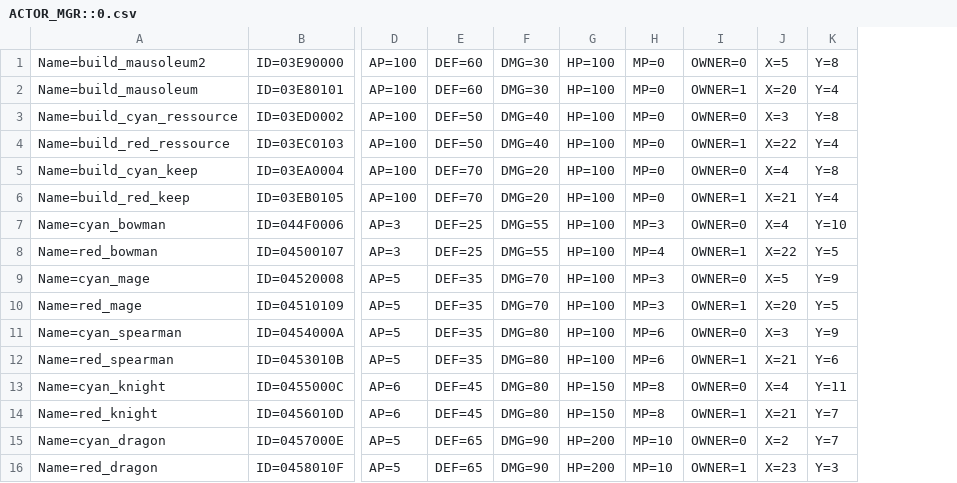
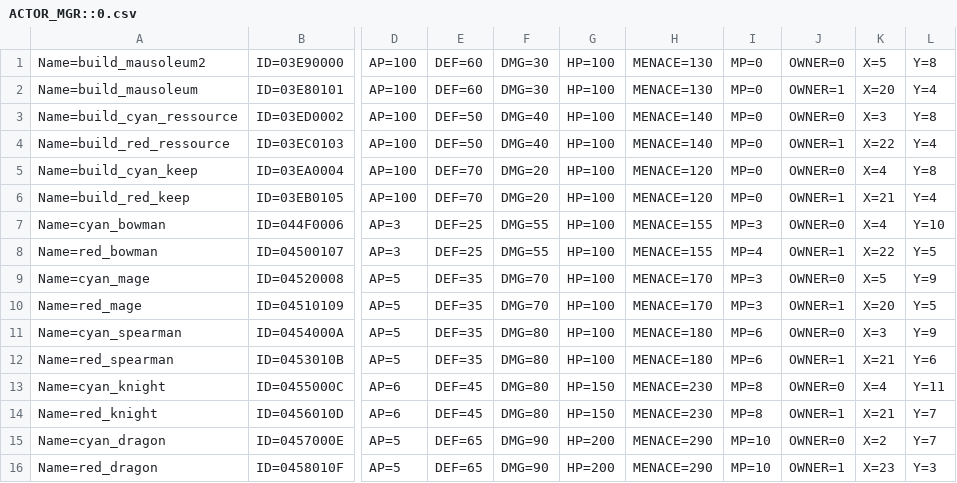
Before and after one commit to davidkha44/projet-jeu, a CSV file: src/client/BoardSnapshot/ACTOR_MGR::0.csv, drawn as a sheet; only a part is shown, gaps mark what is left out; the diff names each change by its address in the sheet, - before the commit and + after, or states it on an @@ line.

```diff
--- a/src/client/BoardSnapshot/ACTOR_MGR::0.csv
+++ b/src/client/BoardSnapshot/ACTOR_MGR::0.csv
+column H, rows 1-16: MENACE=130 | MENACE=130 | MENACE=140 | MENACE=140 | MENACE=120 | MENACE=120 | MENACE=155 | MENACE=155 | MENACE=170 | MENACE=170 | MENACE=180 | MENACE=180 | MENACE=230 | MENACE=230 | MENACE=290 | MENACE=290
```
Also changed, not shown: src/client/BoardSnapshot/ACTOR_MGR::1.csv, src/client/BoardSnapshot/ACTOR_MGR::2.csv, 14 other files.
